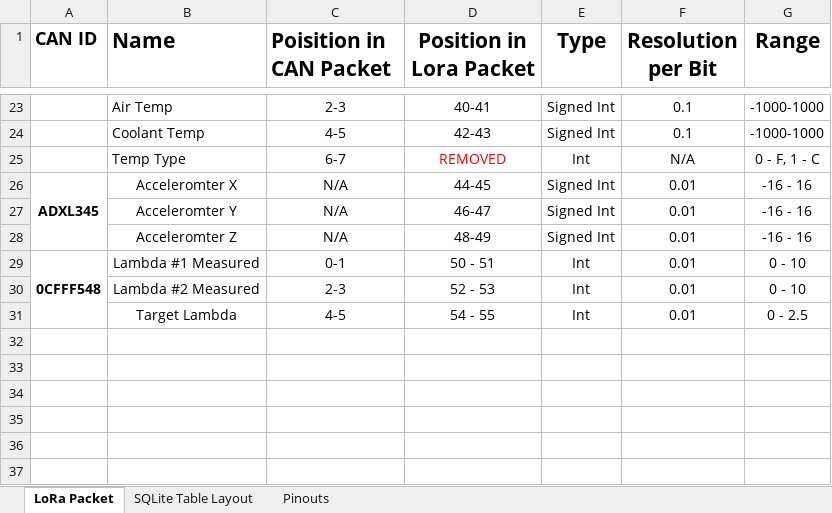
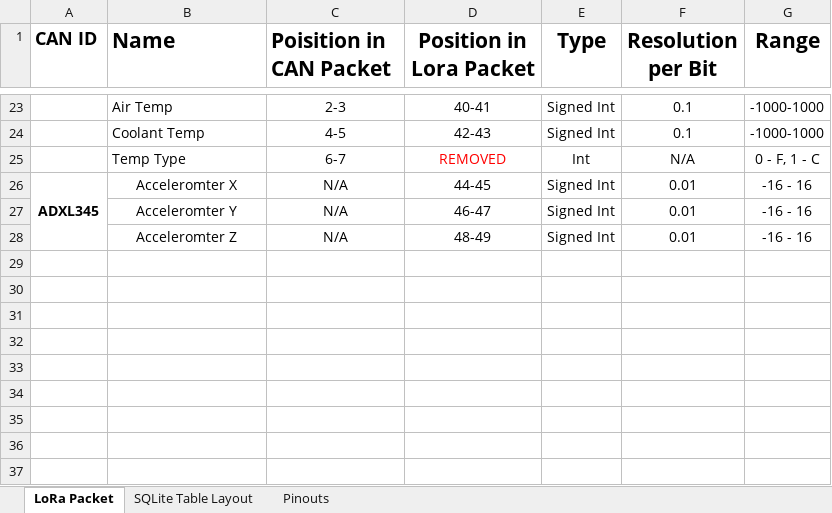
Before and after one commit to jkeller11/FSAE2024, an Excel workbook: Packet_Layout_SQLite_Sensor_Pinout V.1.xlsx, sheet LoRa Packet, drawn as a sheet; only a part is shown, gaps mark what is left out; the shorter side is filled out with more unchanged rows; values as stored, in another font and other column widths than the file's, no borders; the diff names each change by its address in the sheet, - before the commit and + after, or states it on an @@ line.

```diff
--- a/Packet_Layout_SQLite_Sensor_Pinout V.1.xlsx (sheet LoRa Packet)
+++ b/Packet_Layout_SQLite_Sensor_Pinout V.1.xlsx (sheet LoRa Packet)
-row 29: 0CFFF548 | Lambda #1 Measured | 0-1 | 50 - 51 | Int | 0.01 | 0 - 10
-row 30:  | Lambda #2 Measured | 2-3 | 52 - 53 | Int | 0.01 | 0 - 10
-row 31:  | Target Lambda | 4-5 | 54 - 55 | Int | 0.01 | 0 - 2.5
```
Also changed, not shown: sheet SQLite Table Layout, 2 other files.
